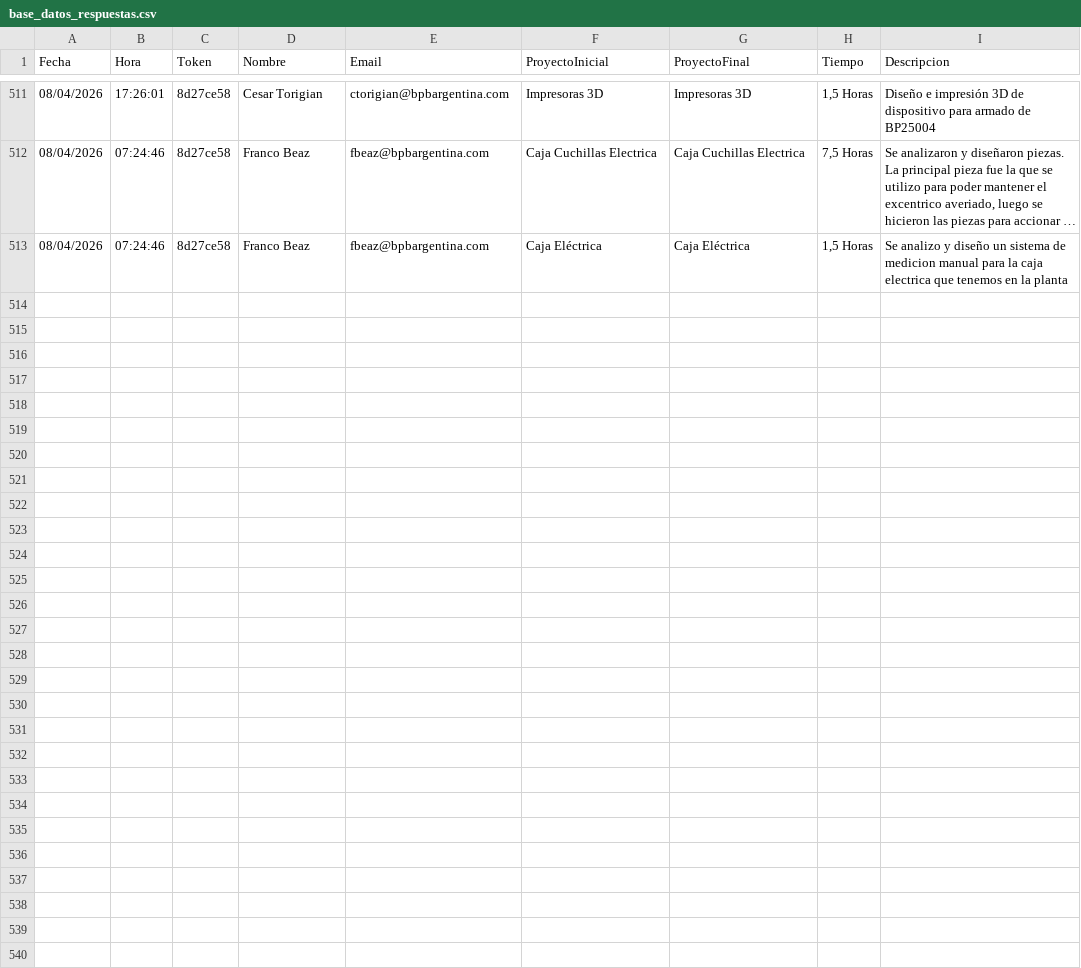
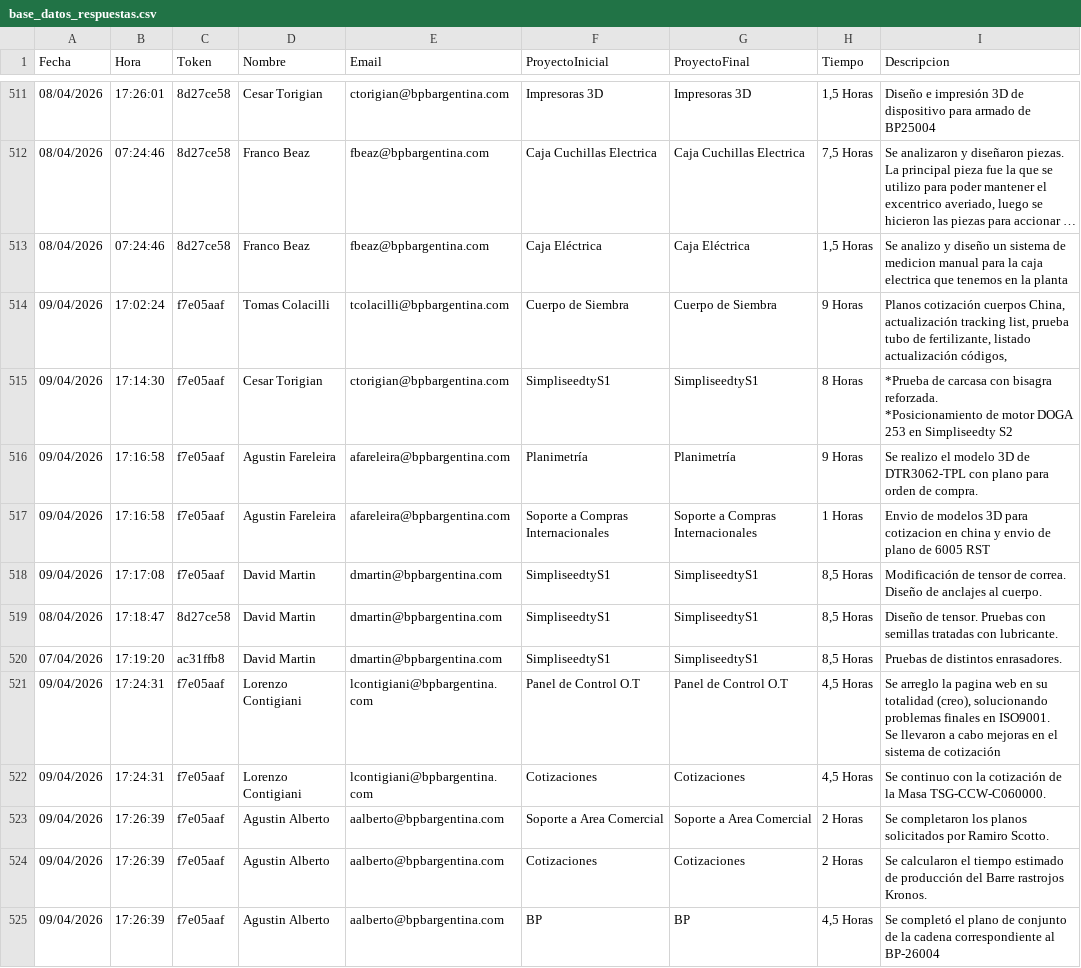
Before and after one commit to lcontigiani/BPB-Groupv4, a CSV file: Oficina Tecnica/Registro de Actividad/Codigos/data/base_datos_respuestas.csv, drawn as a sheet; only a part is shown, gaps mark what is left out; long unchanged cells end in …; ↵ is a line break in a cell; the diff names each change by its address in the sheet, - before the commit and + after, or states it on an @@ line.

```diff
--- a/Oficina Tecnica/Registro de Actividad/Codigos/data/base_datos_respuestas.csv
+++ b/Oficina Tecnica/Registro de Actividad/Codigos/data/base_datos_respuestas.csv
+row 514: 09/04/2026 | 17:02:24 | f7e05aaf | Tomas Colacilli | tcolacilli@bpbargentina.com | Cuerpo de Siembra | Cuerpo de Siembra | 9 Horas | Planos cotización cuerpos China, actualización tracking list, prueba tubo de fertilizante, listado actualización códigos,
+row 515: 09/04/2026 | 17:14:30 | f7e05aaf | Cesar Torigian | ctorigian@bpbargentina.com | SimpliseedtyS1 | SimpliseedtyS1 | 8 Horas | *Prueba de carcasa con bisagra reforzada. ↵ *Posicionamiento de motor DOGA 253 en Simpliseedty S2
+row 516: 09/04/2026 | 17:16:58 | f7e05aaf | Agustin Fareleira | afareleira@bpbargentina.com | Planimetría | Planimetría | 9 Horas | Se realizo el modelo 3D de DTR3062-TPL con plano para orden de compra.
+row 517: 09/04/2026 | 17:16:58 | f7e05aaf | Agustin Fareleira | afareleira@bpbargentina.com | Soporte a Compras Internacionales | Soporte a Compras Internacionales | 1 Horas | Envio de modelos 3D para cotizacion en china y envio de plano de 6005 RST
+row 518: 09/04/2026 | 17:17:08 | f7e05aaf | David Martin | dmartin@bpbargentina.com | SimpliseedtyS1 | SimpliseedtyS1 | 8,5 Horas | Modificación de tensor de correa. Diseño de anclajes al cuerpo.
+row 519: 08/04/2026 | 17:18:47 | 8d27ce58 | David Martin | dmartin@bpbargentina.com | SimpliseedtyS1 | SimpliseedtyS1 | 8,5 Horas | Diseño de tensor. Pruebas con semillas tratadas con lubricante.
+row 520: 07/04/2026 | 17:19:20 | ac31ffb8 | David Martin | dmartin@bpbargentina.com | SimpliseedtyS1 | SimpliseedtyS1 | 8,5 Horas | Pruebas de distintos enrasadores.
+row 521: 09/04/2026 | 17:24:31 | f7e05aaf | Lorenzo Contigiani | lcontigiani@bpbargentina.com | Panel de Control O.T | Panel de Control O.T | 4,5 Horas | Se arreglo la pagina web en su totalidad (creo), solucionando problemas finales en ISO9001. ↵ Se llevaron a cabo mejoras en el sistema de cotización
+row 522: 09/04/2026 | 17:24:31 | f7e05aaf | Lorenzo Contigiani | lcontigiani@bpbargentina.com | Cotizaciones | Cotizaciones | 4,5 Horas | Se continuo con la cotización de la Masa TSG-CCW-C060000.
+row 523: 09/04/2026 | 17:26:39 | f7e05aaf | Agustin Alberto | aalberto@bpbargentina.com | Soporte a Area Comercial | Soporte a Area Comercial | 2 Horas | Se completaron los planos solicitados por Ramiro Scotto.
+row 524: 09/04/2026 | 17:26:39 | f7e05aaf | Agustin Alberto | aalberto@bpbargentina.com | Cotizaciones | Cotizaciones | 2 Horas | Se calcularon el tiempo estimado de producción del Barre rastrojos Kronos.
+row 525: 09/04/2026 | 17:26:39 | f7e05aaf | Agustin Alberto | aalberto@bpbargentina.com | BP | BP | 4,5 Horas | Se completó el plano de conjunto de la cadena correspondiente al BP-26004
```
Also changed, not shown: Oficina Tecnica/Registro de Actividad/Codigos/data/respuestas_csv/Agustin Alberto.csv, Oficina Tecnica/Registro de Actividad/Codigos/data/respuestas_csv/Agustin Fareleira.csv, 15 other files.
